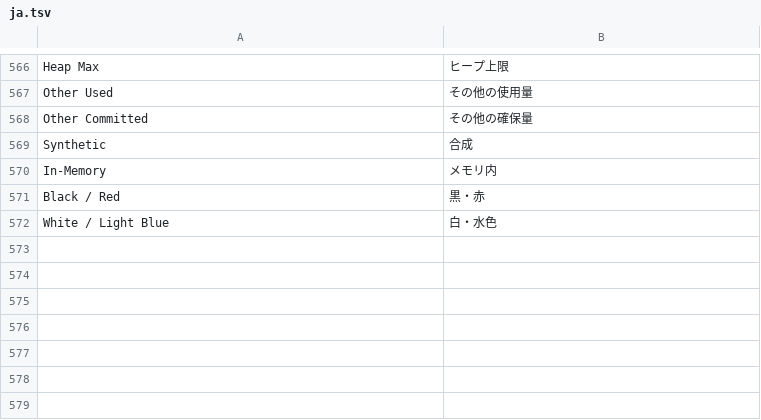
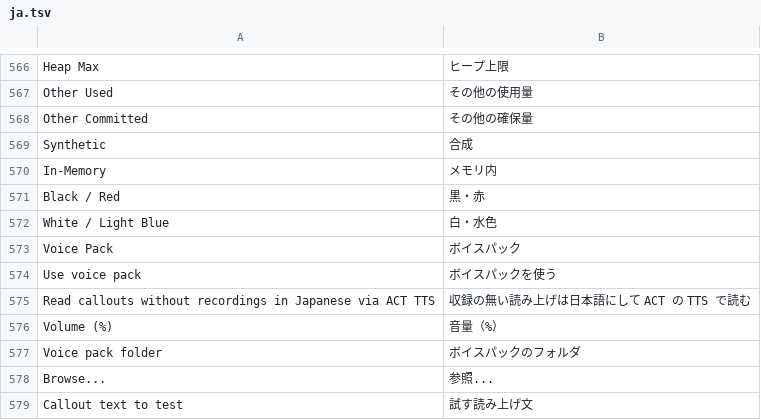
Before and after one commit to ElenaChan-me/Triggevent-Plus, a TSV file: xivsupport/src/main/resources/i18n/ja.tsv, drawn as a sheet; only a part is shown, gaps mark what is left out.

Commit message:
feat: ボイスパックの収録音声で読み上げを差し替える機能を追加

```diff
--- a/xivsupport/src/main/resources/i18n/ja.tsv
+++ b/xivsupport/src/main/resources/i18n/ja.tsv
@@ -572 +572,8 @@ Black / Red	黒・赤
 White / Light Blue	白・水色
+Voice Pack	ボイスパック
+Use voice pack	ボイスパックを使う
+Read callouts without recordings in Japanese via ACT TTS	収録の無い読み上げは日本語にして ACT の TTS で読む
+Volume (%)	音量（%）
+Voice pack folder	ボイスパックのフォルダ
+Browse...	参照...
+Callout text to test	試す読み上げ文
```
Also changed, not shown: xivsupport/src/main/resources/i18n/ko.tsv, xivsupport/src/main/resources/i18n/zh.tsv, 5 other files.
